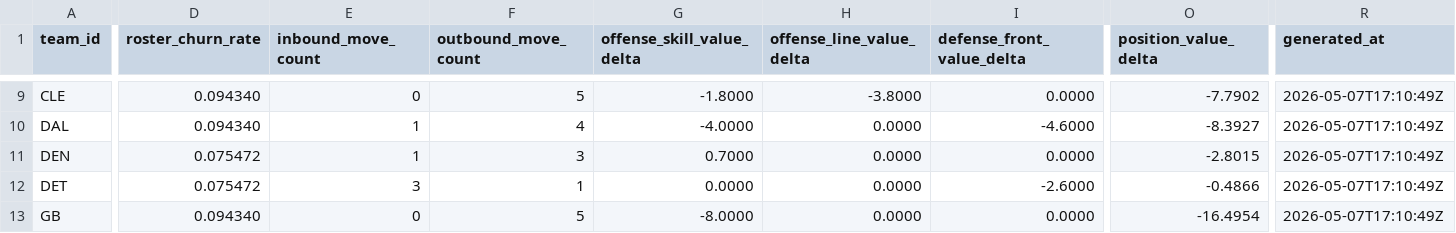
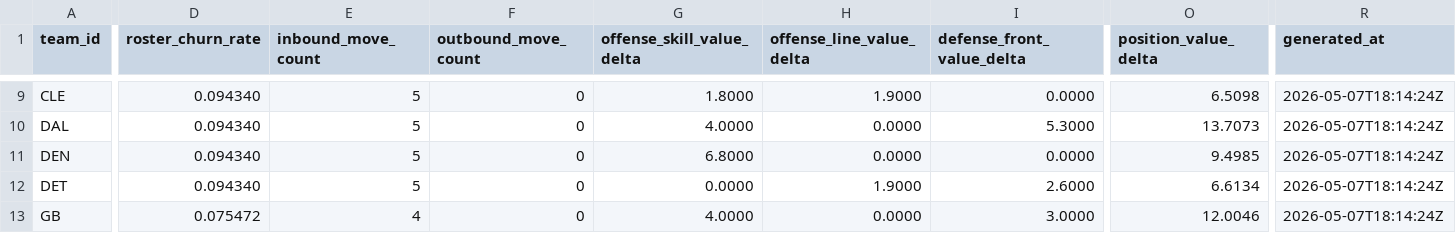
Before and after one commit to rmallorybpc/nflanalysis, a CSV file: data/processed/offseason/2026/team_week_features.csv, drawn as a sheet; only a part is shown, gaps mark what is left out; the diff covers the shown part only; the diff names each change by its address in the sheet, - before the commit and + after, or states it on an @@ line.

```diff
--- a/data/processed/offseason/2026/team_week_features.csv
+++ b/data/processed/offseason/2026/team_week_features.csv
-E9 (inbound_move_count): 0
+E9 (inbound_move_count): 5
-F9 (outbound_move_count): 5
+F9 (outbound_move_count): 0
-G9 (offense_skill_value_delta): -1.8000
+G9 (offense_skill_value_delta): 1.8000
-H9 (offense_line_value_delta): -3.8000
+H9 (offense_line_value_delta): 1.9000
-O9 (position_value_delta): -7.7902
+O9 (position_value_delta): 6.5098
-R9:R13 (generated_at): 2026-05-07T17:10:49Z
+R9:R13 (generated_at): 2026-05-07T18:14:24Z
-E10:E11 (inbound_move_count): 1
+E10:E11 (inbound_move_count): 5
-F10 (outbound_move_count): 4
+F10 (outbound_move_count): 0
-G10 (offense_skill_value_delta): -4.0000
+G10 (offense_skill_value_delta): 4.0000
-I10 (defense_front_value_delta): -4.6000
+I10 (defense_front_value_delta): 5.3000
-O10 (position_value_delta): -8.3927
+O10 (position_value_delta): 13.7073
-D11:D12 (roster_churn_rate): 0.075472
+D11:D12 (roster_churn_rate): 0.094340
-F11 (outbound_move_count): 3
+F11 (outbound_move_count): 0
-G11 (offense_skill_value_delta): 0.7000
+G11 (offense_skill_value_delta): 6.8000
-O11 (position_value_delta): -2.8015
+O11 (position_value_delta): 9.4985
-E12 (inbound_move_count): 3
+E12 (inbound_move_count): 5
-F12 (outbound_move_count): 1
+F12 (outbound_move_count): 0
-H12 (offense_line_value_delta): 0.0000
+H12 (offense_line_value_delta): 1.9000
-I12 (defense_front_value_delta): -2.6000
+I12 (defense_front_value_delta): 2.6000
-O12 (position_value_delta): -0.4866
+O12 (position_value_delta): 6.6134
-D13 (roster_churn_rate): 0.094340
+D13 (roster_churn_rate): 0.075472
-E13 (inbound_move_count): 0
+E13 (inbound_move_count): 4
-F13 (outbound_move_count): 5
+F13 (outbound_move_count): 0
-G13 (offense_skill_value_delta): -8.0000
+G13 (offense_skill_value_delta): 4.0000
-I13 (defense_front_value_delta): 0.0000
+I13 (defense_front_value_delta): 3.0000
-O13 (position_value_delta): -16.4954
+O13 (position_value_delta): 12.0046
```
Also changed, not shown: 159 edited cells elsewhere in this file, data/processed/offseason/2024/model_outputs_hierarchical.csv, data/processed/offseason/2024/team_week_features.csv, 51 other files.
